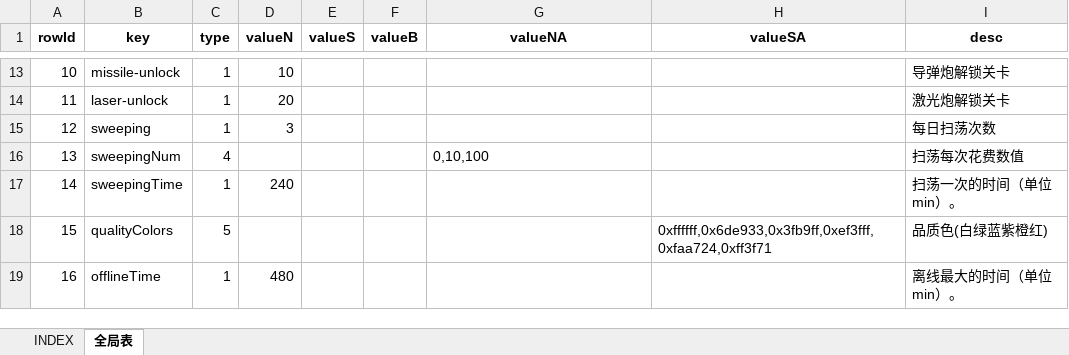
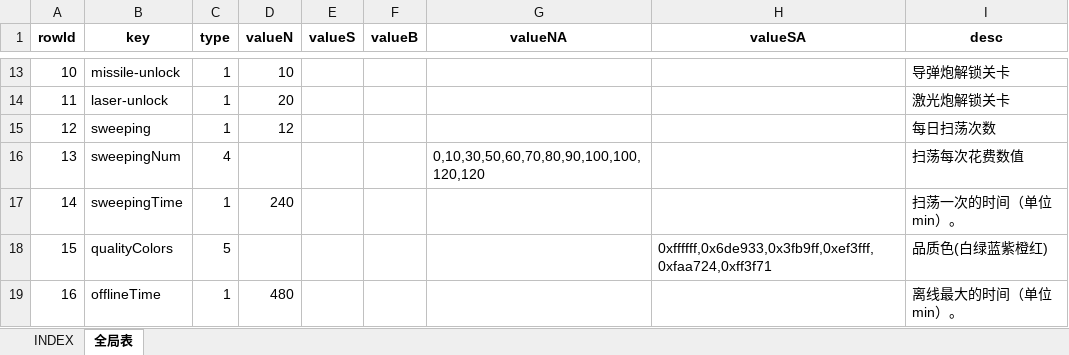
Before and after one commit to hataksumo/UIDesigner, an Excel workbook: Excel/globle.全局.xlsx, sheet 全局表, drawn as a sheet; only a part is shown, gaps mark what is left out; values as stored, in another font and other column widths than the file's, no borders; the diff names each change by its address in the sheet, - before the commit and + after, or states it on an @@ line.

Commit message:
全局表修改

```diff
--- a/Excel/globle.全局.xlsx (sheet 全局表)
+++ b/Excel/globle.全局.xlsx (sheet 全局表)
-D15 (valueN): 3
+D15 (valueN): 12
-G16 (valueNA): 0,10,100
+G16 (valueNA): 0,10,30,50,60,70,80,90,100,100,120,120
```
